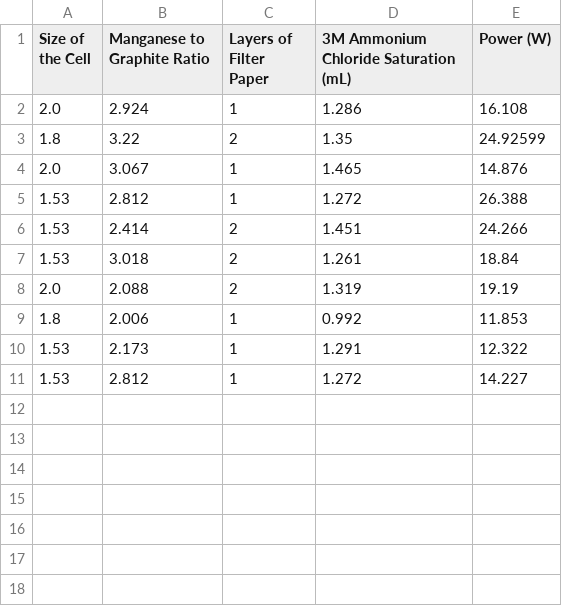
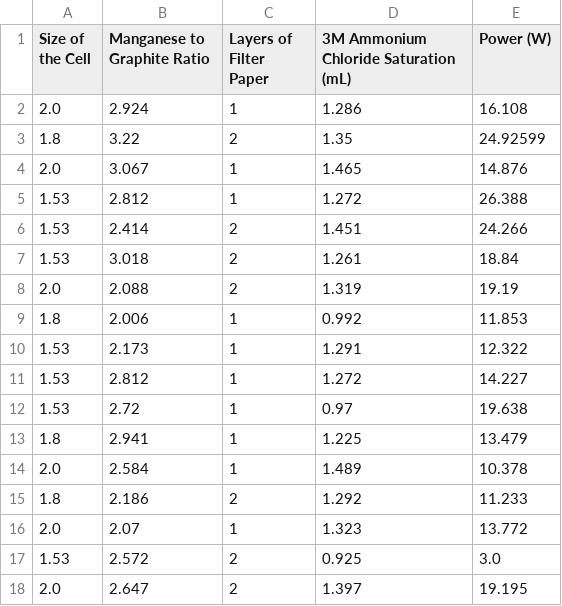
Before and after one commit to standw7/ChemECar, a CSV file: Datasets/ObservedData.csv, drawn as a sheet; the diff names each change by its address in the sheet, - before the commit and + after, or states it on an @@ line.

Commit message:
data collection

```diff
--- a/Datasets/ObservedData.csv
+++ b/Datasets/ObservedData.csv
+row 12: 1.53 | 2.72 | 1 | 0.97 | 19.638
+row 13: 1.8 | 2.941 | 1 | 1.225 | 13.479
+row 14: 2.0 | 2.584 | 1 | 1.489 | 10.378
+row 15: 1.8 | 2.186 | 2 | 1.292 | 11.233
+row 16: 2.0 | 2.07 | 1 | 1.323 | 13.772
+row 17: 1.53 | 2.572 | 2 | 0.925 | 3.0
+row 18: 2.0 | 2.647 | 2 | 1.397 | 19.195
```
